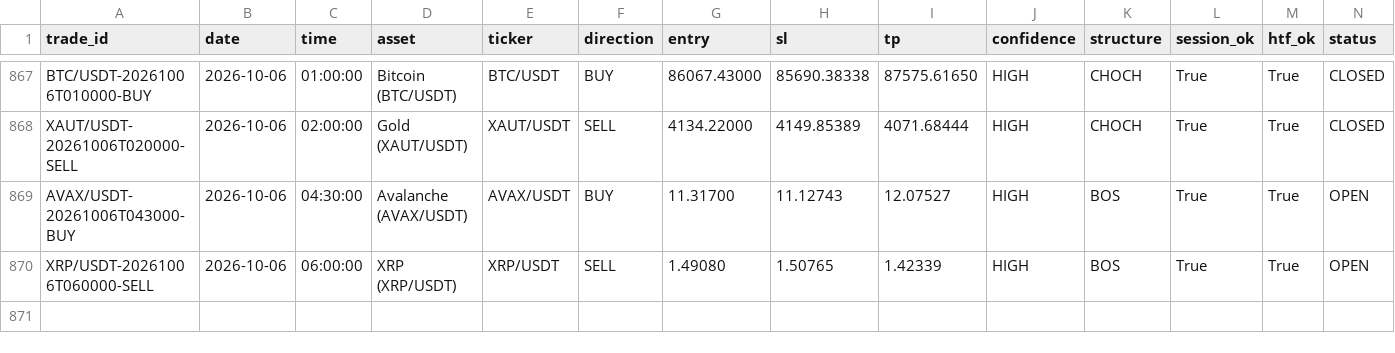
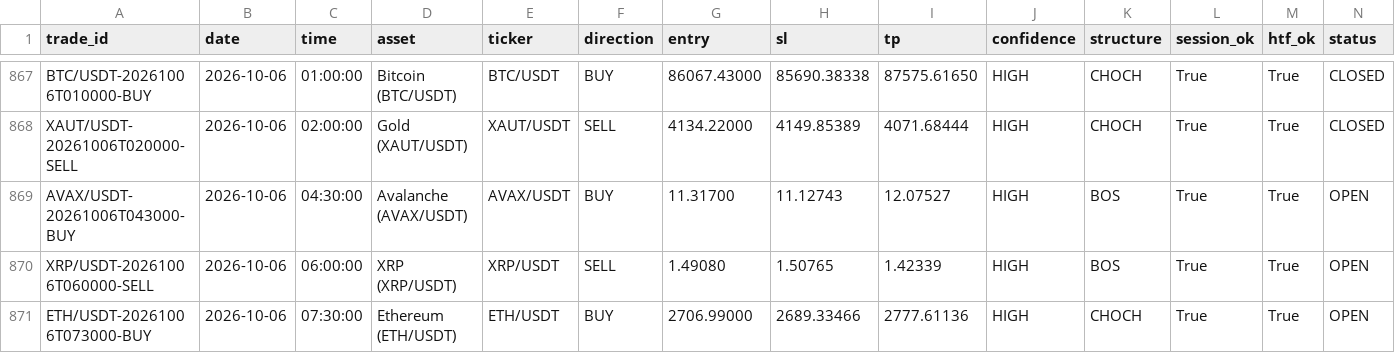
Before and after one commit to shukanwadhawana-cloud/Paper-trading-, a CSV file: paper_trades.csv, drawn as a sheet; only a part is shown, gaps mark what is left out; rows hold the shown columns only; the diff names each change by its address in the sheet, - before the commit and + after, or states it on an @@ line.

```diff
--- a/paper_trades.csv
+++ b/paper_trades.csv
+row 871: ETH/USDT-20261006T073000-BUY | 2026-10-06 | 07:30:00 | Ethereum (ETH/USDT) | ETH/USDT | BUY | 2706.99000 | 2689.33466 | 2777.61136 | HIGH | CHOCH | True | True | OPEN
```
Also changed, not shown: 1 other file.
